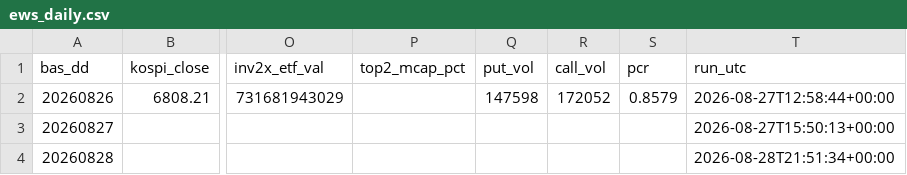
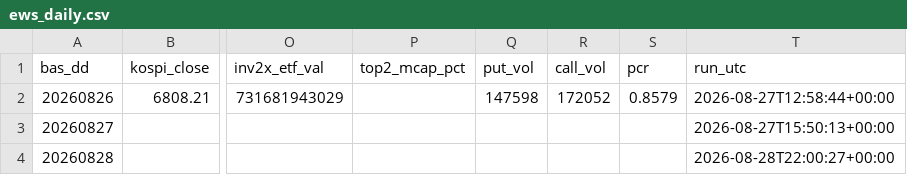
Before and after one commit to Leelll1/Screen, a CSV file: results/krx/ews_daily.csv, drawn as a sheet; only a part is shown, gaps mark what is left out; the diff names each change by its address in the sheet, - before the commit and + after, or states it on an @@ line.

```diff
--- a/results/krx/ews_daily.csv
+++ b/results/krx/ews_daily.csv
-T4 (run_utc): 2026-08-28T21:51:34+00:00
+T4 (run_utc): 2026-08-28T22:00:27+00:00
```
Also changed, not shown: results/krx/status.csv.
